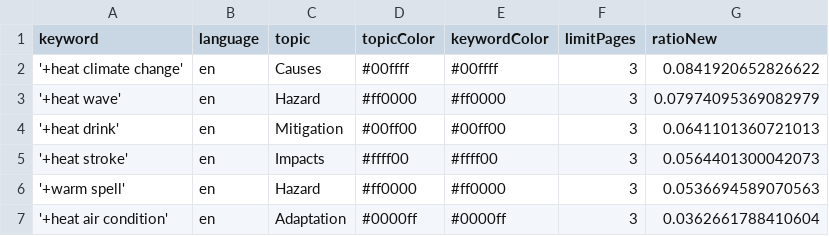
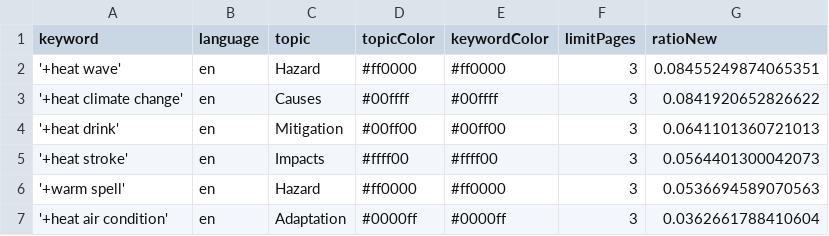
Before and after one commit to magaliekathrin-news/HeatIsComing, a CSV file: keywords.csv, drawn as a sheet; removed rows and columns are numbered as before the commit, all else as after; the diff names each change by its address in the sheet, - before the commit and + after, or states it on an @@ line.

```diff
--- a/keywords.csv
+++ b/keywords.csv
+row 2: '+heat wave' | en | Hazard | #ff0000 | #ff0000 | 3 | 0.08455249874065351
-row 3: '+heat wave' | en | Hazard | #ff0000 | #ff0000 | 3 | 0.07974095369082979
```
Also changed, not shown: csv/news_2026_05.csv, 1 other file.
